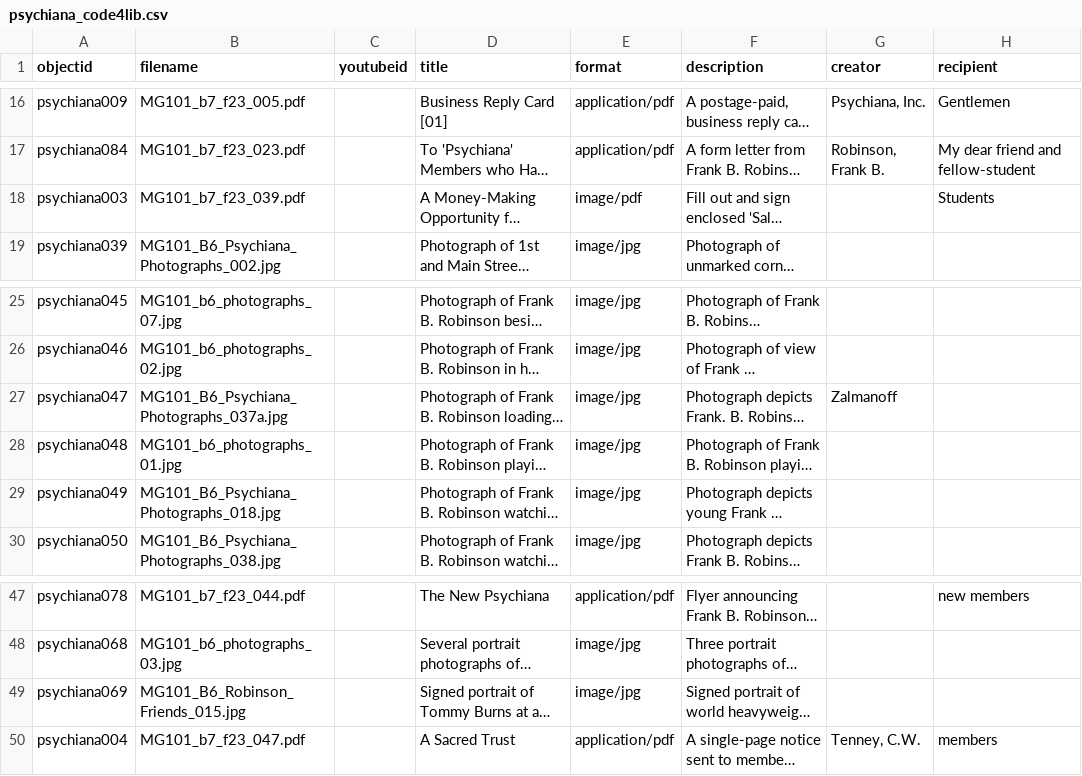
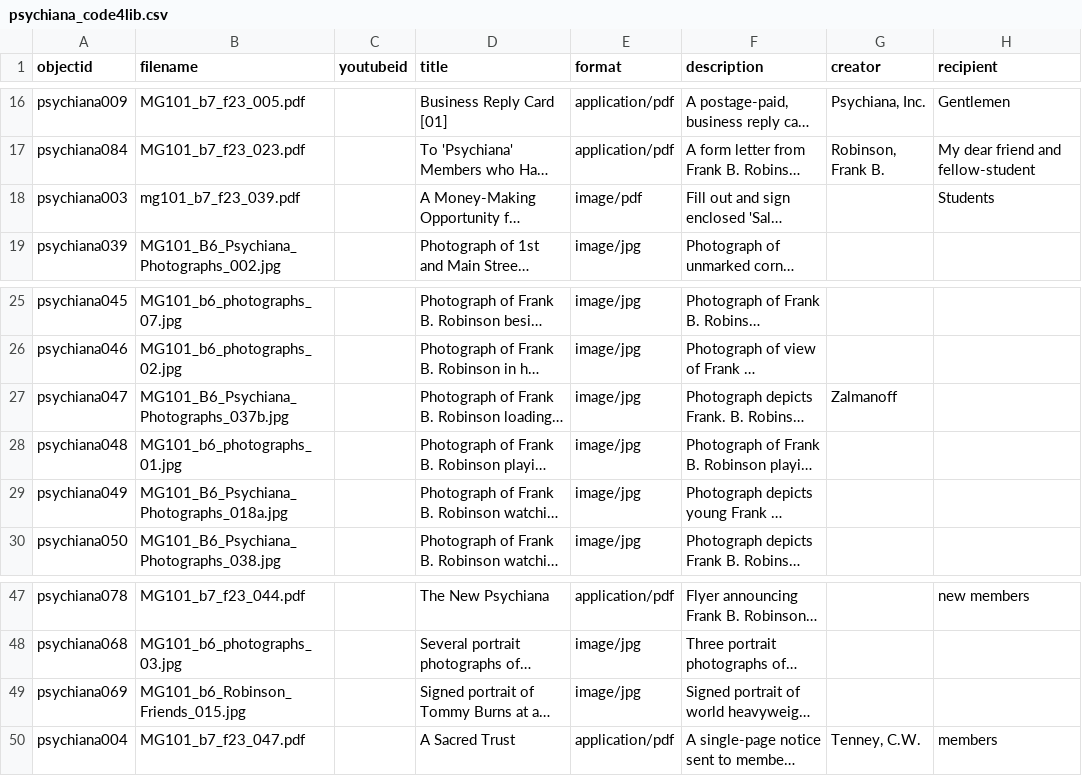
Before and after one commit to dcnb/psychiana-c4l, a CSV file: _data/psychiana_code4lib.csv, drawn as a sheet; only a part is shown, gaps mark what is left out; long unchanged cells end in …; the diff names each change by its address in the sheet, - before the commit and + after, or states it on an @@ line.

Commit message:
fixing mis files

```diff
--- a/_data/psychiana_code4lib.csv
+++ b/_data/psychiana_code4lib.csv
-B18 (filename): MG101_b7_f23_039.pdf
+B18 (filename): mg101_b7_f23_039.pdf
-B27 (filename): MG101_B6_Psychiana_Photographs_037a.jpg
+B27 (filename): MG101_B6_Psychiana_Photographs_037b.jpg
-B29 (filename): MG101_B6_Psychiana_Photographs_018.jpg
+B29 (filename): MG101_B6_Psychiana_Photographs_018a.jpg
-B49 (filename): MG101_B6_Robinson_Friends_015.jpg
+B49 (filename): MG101_b6_Robinson_Friends_015.jpg
```
